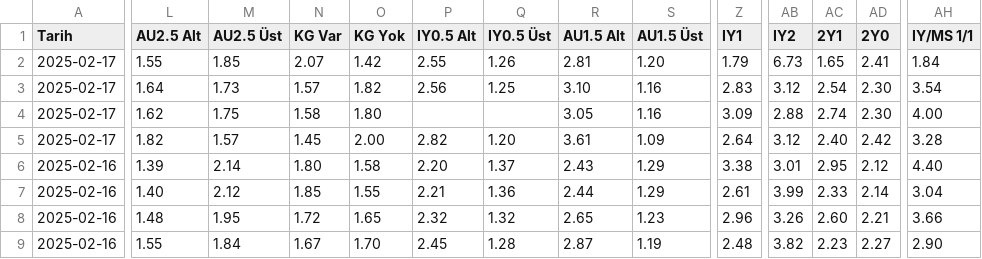
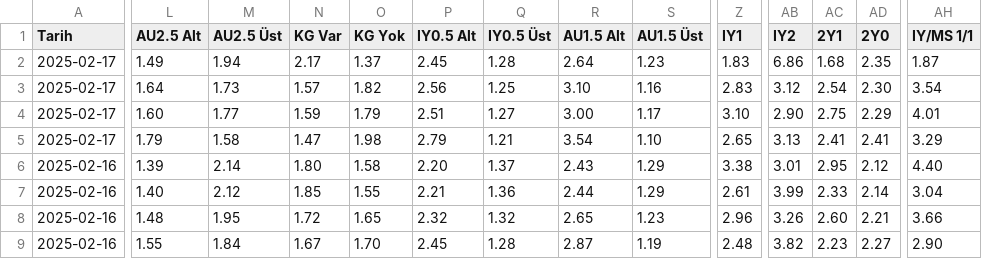
Before and after one commit to analysematchodds/match_odds_csv, a CSV file: turkiye1.csv, drawn as a sheet; only a part is shown, gaps mark what is left out; removed rows and columns are numbered as before the commit, all else as after; rows hold the shown columns only; the diff covers the shown part only; the diff names each change by its address in the sheet, - before the commit and + after, or states it on an @@ line.

Commit message:
Update matchodds.csv

```diff
--- a/turkiye1.csv
+++ b/turkiye1.csv
-row 2: 2025-02-17 | 1.55 | 1.85 | 2.07 | 1.42 | 2.55 | 1.26 | 2.81 | 1.20 | 1.79 | 6.73 | 1.65 | 2.41 | 1.84
+row 2: 2025-02-17 | 1.49 | 1.94 | 2.17 | 1.37 | 2.45 | 1.28 | 2.64 | 1.23 | 1.83 | 6.86 | 1.68 | 2.35 | 1.87
-L4 (AU2.5 Alt): 1.62
+L4 (AU2.5 Alt): 1.60
-M4 (AU2.5 Üst): 1.75
+M4 (AU2.5 Üst): 1.77
-N4 (KG Var): 1.58
+N4 (KG Var): 1.59
-O4 (KG Yok): 1.80
+O4 (KG Yok): 1.79
-P4 (IY0.5 Alt): (empty)
+P4 (IY0.5 Alt): 2.51
-Q4 (IY0.5 Üst): (empty)
+Q4 (IY0.5 Üst): 1.27
-R4 (AU1.5 Alt): 3.05
+R4 (AU1.5 Alt): 3.00
-S4 (AU1.5 Üst): 1.16
+S4 (AU1.5 Üst): 1.17
-Z4 (IY1): 3.09
+Z4 (IY1): 3.10
-AB4 (IY2): 2.88
+AB4 (IY2): 2.90
-AC4 (2Y1): 2.74
+AC4 (2Y1): 2.75
-AD4 (2Y0): 2.30
+AD4 (2Y0): 2.29
-AH4 (IY/MS 1/1): 4.00
+AH4 (IY/MS 1/1): 4.01
-L5 (AU2.5 Alt): 1.82
+L5 (AU2.5 Alt): 1.79
-M5 (AU2.5 Üst): 1.57
+M5 (AU2.5 Üst): 1.58
-N5 (KG Var): 1.45
+N5 (KG Var): 1.47
-O5 (KG Yok): 2.00
+O5 (KG Yok): 1.98
-P5 (IY0.5 Alt): 2.82
+P5 (IY0.5 Alt): 2.79
-Q5 (IY0.5 Üst): 1.20
+Q5 (IY0.5 Üst): 1.21
-R5 (AU1.5 Alt): 3.61
+R5 (AU1.5 Alt): 3.54
-S5 (AU1.5 Üst): 1.09
+S5 (AU1.5 Üst): 1.10
-Z5 (IY1): 2.64
+Z5 (IY1): 2.65
-AB5 (IY2): 3.12
+AB5 (IY2): 3.13
-AC5 (2Y1): 2.40
+AC5 (2Y1): 2.41
-AD5 (2Y0): 2.42
+AD5 (2Y0): 2.41
-AH5 (IY/MS 1/1): 3.28
+AH5 (IY/MS 1/1): 3.29
```
Also changed, not shown: 19 edited cells elsewhere in this file.
